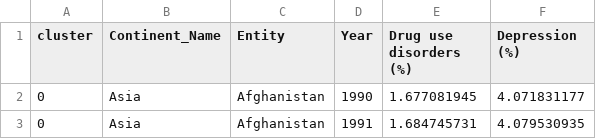
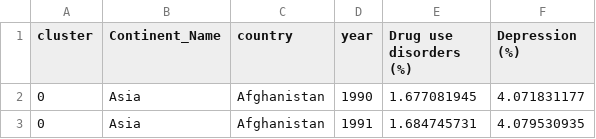
Before and after one commit to Brisingrrr/data-visualization, a CSV file: data visualization.csv, drawn as a sheet; only a part is shown.

Commit message:
Add files via upload

```diff
--- a/data visualization.csv
+++ b/data visualization.csv
@@ -1,2 +1,2 @@
-cluster,Continent_Name,Entity,Year,Drug use disorders (%),Depression (%)
+cluster,Continent_Name,country,year,Drug use disorders (%),Depression (%)
 0,Asia,Afghanistan,1990,1.677081945,4.071831177
```
